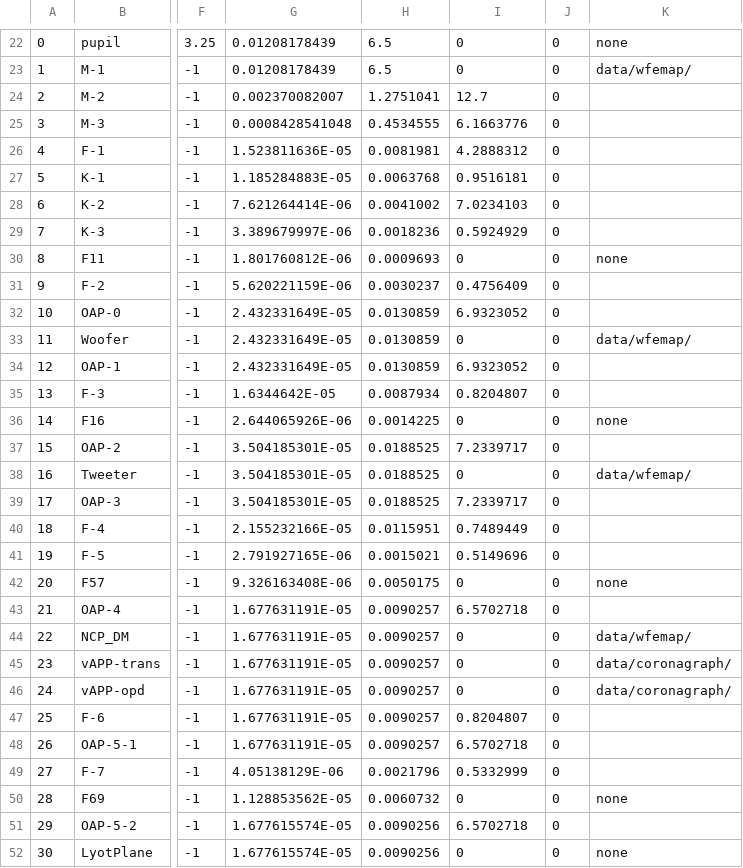
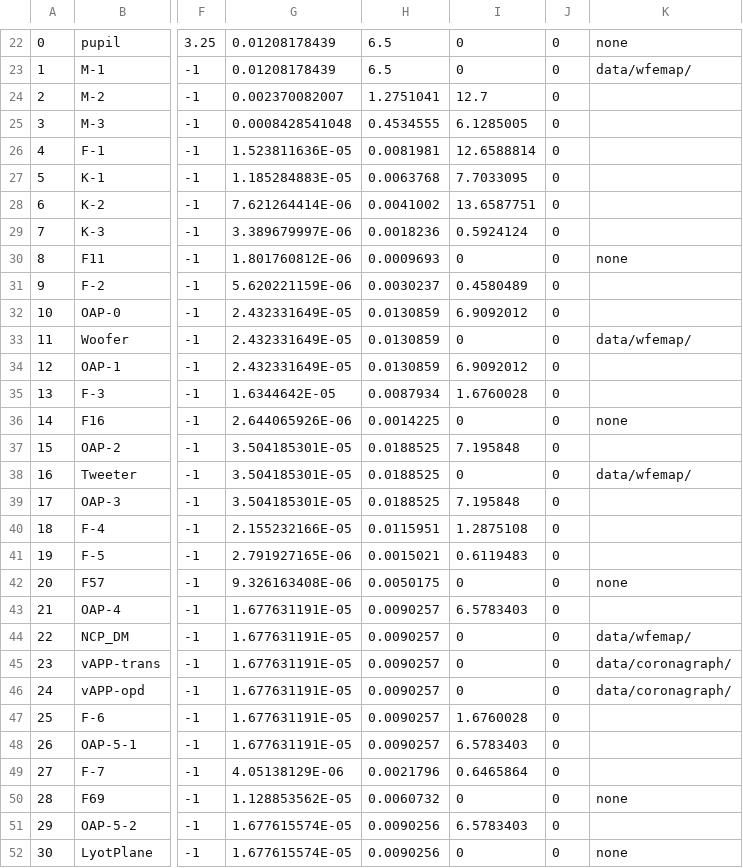
Before and after one commit to magao-x/magaox_poppy, a CSV file: data/rxCSV/rx_magaox_NCPDM_sci_538_4x_656nm_noap_allopd_openfits.csv, drawn as a sheet; only a part is shown, gaps mark what is left out; the diff covers the shown part only; the diff names each change by its address in the sheet, - before the commit and + after, or states it on an @@ line.

```diff
--- a/data/rxCSV/rx_magaox_NCPDM_sci_538_4x_656nm_noap_allopd_openfits.csv
+++ b/data/rxCSV/rx_magaox_NCPDM_sci_538_4x_656nm_noap_allopd_openfits.csv
-I25: 6.1663776
+I25: 6.1285005
-I26: 4.2888312
+I26: 12.6588814
-I27: 0.9516181
+I27: 7.7033095
-I28: 7.0234103
+I28: 13.6587751
-I29: 0.5924929
+I29: 0.5924124
-I31: 0.4756409
+I31: 0.4580489
-I32: 6.9323052
+I32: 6.9092012
-I34: 6.9323052
+I34: 6.9092012
-I35: 0.8204807
+I35: 1.6760028
-I37: 7.2339717
+I37: 7.195848
-I39: 7.2339717
+I39: 7.195848
-I40: 0.7489449
+I40: 1.2875108
-I41: 0.5149696
+I41: 0.6119483
-I43: 6.5702718
+I43: 6.5783403
-I47: 0.8204807
+I47: 1.6760028
-I48: 6.5702718
+I48: 6.5783403
-I49: 0.5332999
+I49: 0.6465864
-I51: 6.5702718
+I51: 6.5783403
```
Also changed, not shown: 3 edited cells elsewhere in this file, data/rxCSV/rx_magaox_NCPDM_sci_538_4x_656nm_noap_allopd.csv, data/rxCSV/rx_magaox_NCPDM_sci_538_4x_656nm_noap_common.csv, 1 other file.
